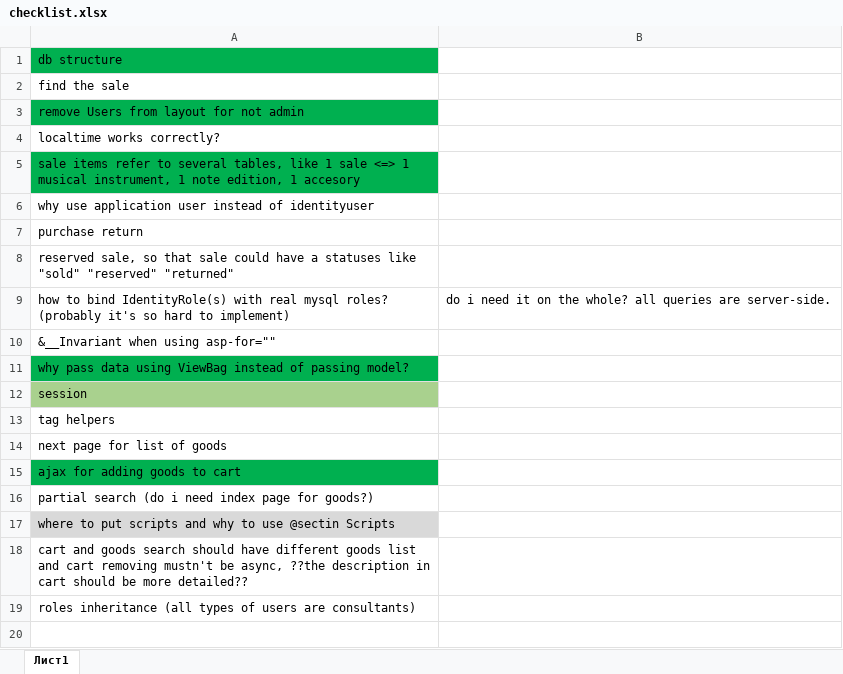
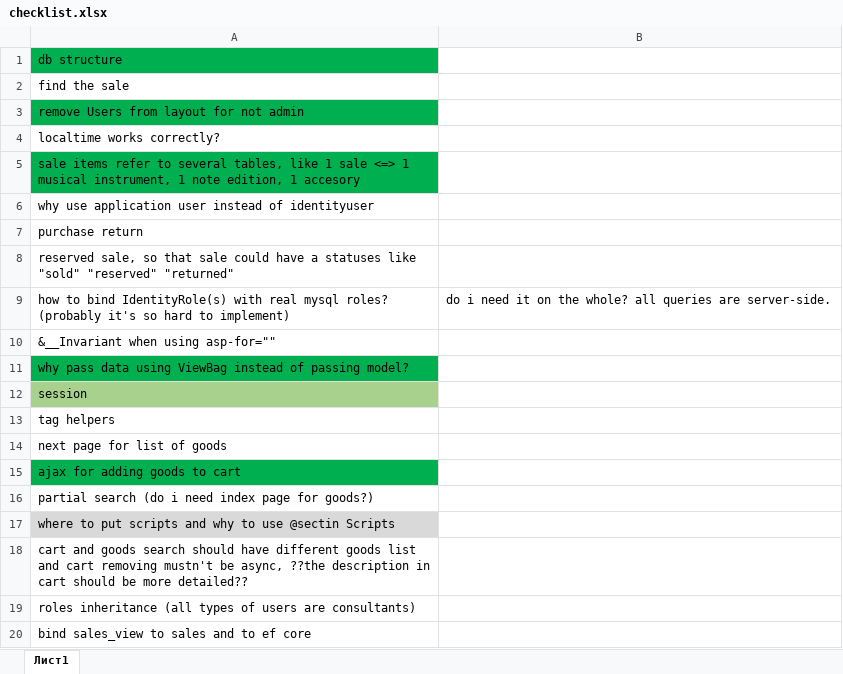
Before and after one commit to Slowpool/diploma-musical-shop-, an Excel workbook: OuterData/checklist.xlsx, sheet Лист1, drawn as a sheet; values as stored, in another font and other column widths than the file's, no borders; the diff names each change by its address in the sheet, - before the commit and + after, or states it on an @@ line.

Commit message:
+sales view?

```diff
--- a/OuterData/checklist.xlsx (sheet Лист1)
+++ b/OuterData/checklist.xlsx (sheet Лист1)
+row 20: bind sales_view to sales and to ef core
```
Also changed, not shown: 9 other files.
